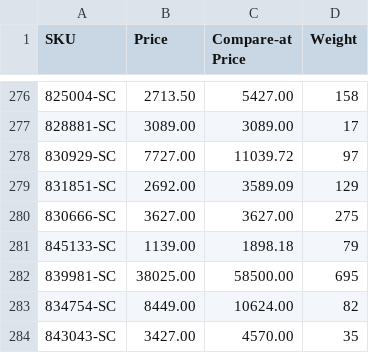
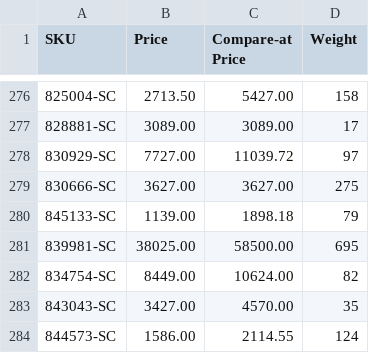
Before and after one commit to nosaj2783/cks-silverchef-sync, a CSV file: update.csv, drawn as a sheet; only a part is shown, gaps mark what is left out; the shorter side is filled out with more unchanged rows.

```diff
--- a/update.csv
+++ b/update.csv
@@ -278,3 +278,2 @@ SKU,Price,Compare-at Price,Weight
 830929-SC,7727.00,11039.72,97
-831851-SC,2692.00,3589.09,129
 830666-SC,3627.00,3627.00,275
```
Also changed, not shown: 3 other files.
